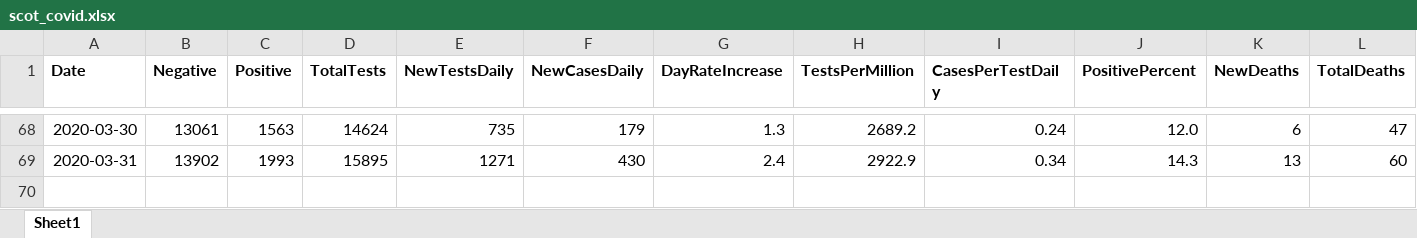
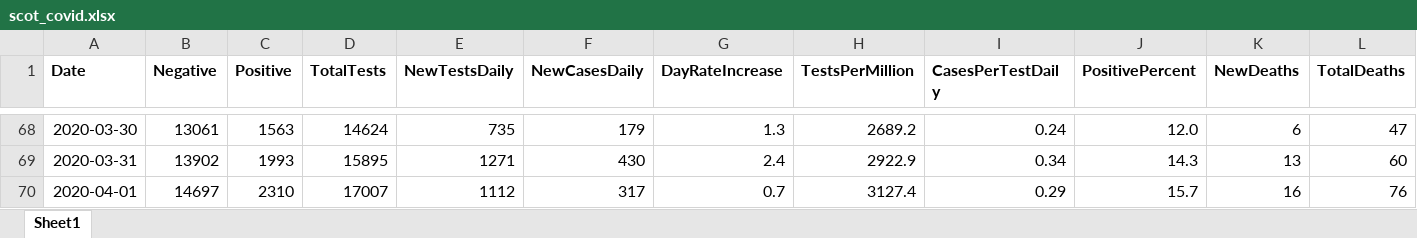
Before and after one commit to will-ball/scot_covid, an Excel workbook: scot_covid.xlsx, sheet Sheet1, drawn as a sheet; only a part is shown, gaps mark what is left out; values as stored, in another font and other column widths than the file's, no borders; rows hold the shown columns only; the diff names each change by its address in the sheet, - before the commit and + after, or states it on an @@ line.

Commit message:
1/04/2020 update xlsx

```diff
--- a/scot_covid.xlsx (sheet Sheet1)
+++ b/scot_covid.xlsx (sheet Sheet1)
+row 70: 2020-04-01 | 14697 | 2310 | 17007 | 1112 | 317 | 0.7 | 3127.4 | 0.29 | 15.7 | 16 | 76
```
